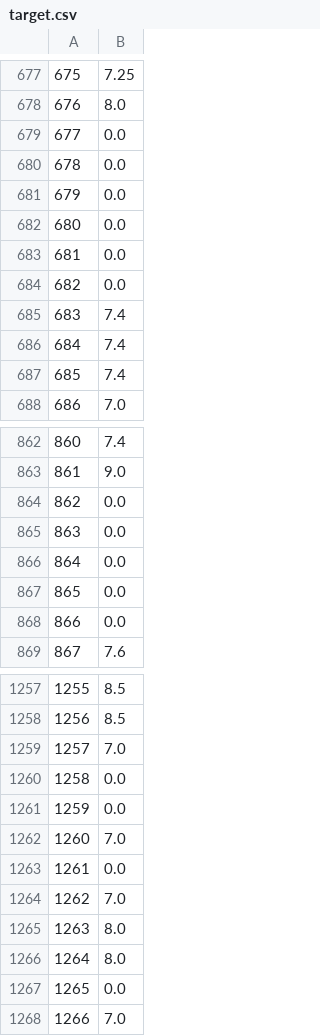
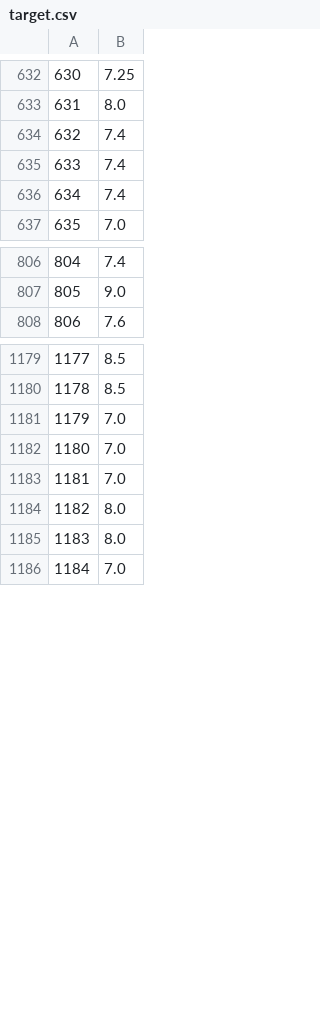
Before and after one commit to moosmiddelkoop/DMT-1, a CSV file: data/target.csv, drawn as a sheet; only a part is shown, gaps mark what is left out; the diff covers the shown part only; the diff names each change by its address in the sheet, - before the commit and + after, or states it on an @@ line.

```diff
--- a/data/target.csv
+++ b/data/target.csv
@@ column A renumbered between rows 3 and 1242 @@
-row 679: 677 | 0.0
-row 680: 678 | 0.0
-row 681: 679 | 0.0
-row 682: 680 | 0.0
-row 683: 681 | 0.0
-row 684: 682 | 0.0
-row 864: 862 | 0.0
-row 865: 863 | 0.0
-row 866: 864 | 0.0
-row 867: 865 | 0.0
-row 868: 866 | 0.0
-row 1260: 1258 | 0.0
-row 1261: 1259 | 0.0
-row 1263: 1261 | 0.0
-row 1267: 1265 | 0.0
```
Also changed, not shown: 75 removed rows elsewhere in this file, 1 other file.
